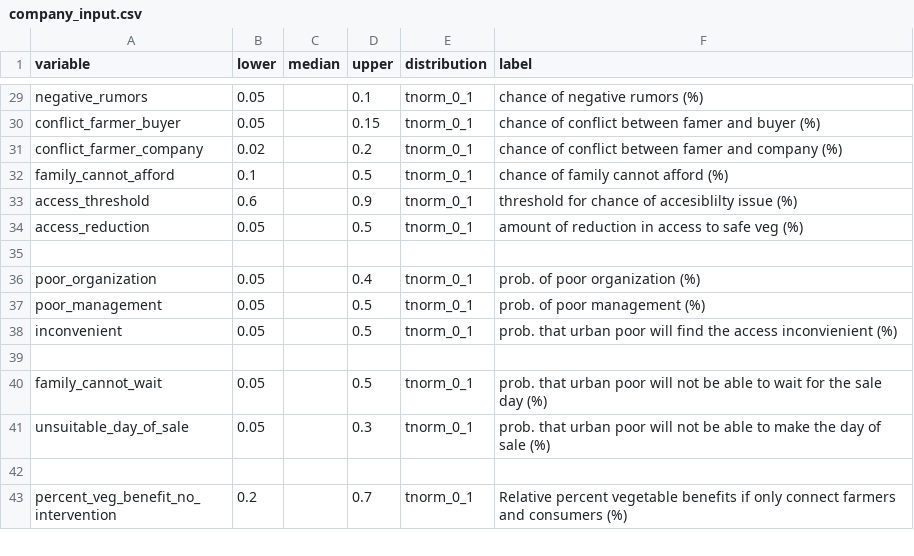
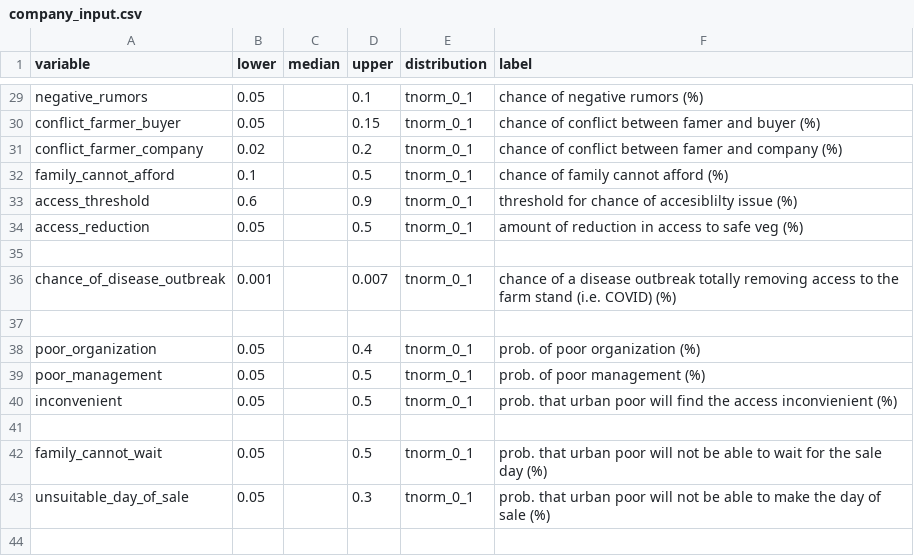
Before and after one commit to sau140288/nifam_favri_companies, a CSV file: company_input.csv, drawn as a sheet; only a part is shown, gaps mark what is left out; the shorter side is filled out with more unchanged rows; the diff names each change by its address in the sheet, - before the commit and + after, or states it on an @@ line.

Commit message:
update the model to reflect the possibility of a disease outbreak / add chance event

```diff
--- a/company_input.csv
+++ b/company_input.csv
+row 36: chance_of_disease_outbreak | 0.001 |  | 0.007 | tnorm_0_1 | chance of a disease outbreak totally removing access to the farm stand (i.e. COVID) (%)
+row 37: (empty)
```
Also changed, not shown: 1 other file.
